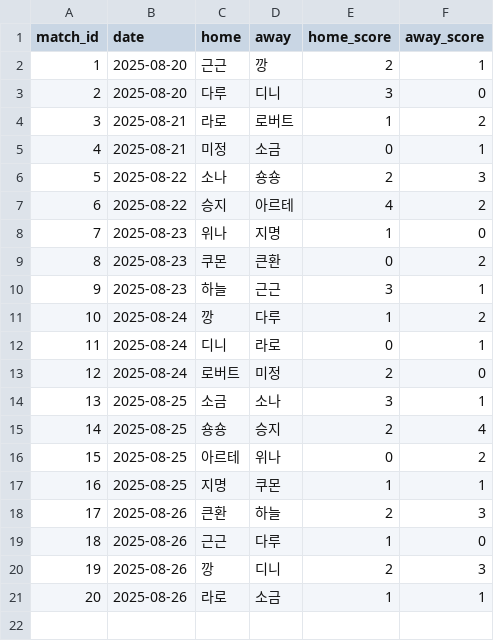
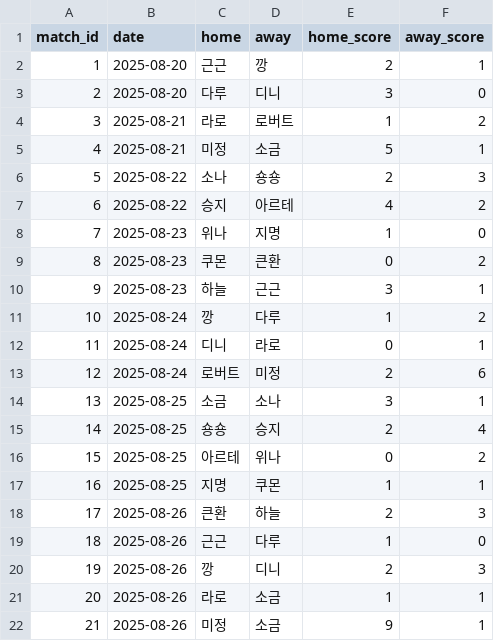
Before and after one commit to famouskawon/Castle-Combo-2025, a CSV file: results.csv, drawn as a sheet.

Commit message:
Update results.csv

```diff
--- a/results.csv
+++ b/results.csv
@@ -4,3 +4,3 @@ match_id,date,home,away,home_score,away_score
 3,2025-08-21,라로,로버트,1,2
-4,2025-08-21,미정,소금,0,1
+4,2025-08-21,미정,소금,5,1
 5,2025-08-22,소나,숑숑,2,3
@@ -12,3 +12,3 @@ match_id,date,home,away,home_score,away_score
 11,2025-08-24,디니,라로,0,1
-12,2025-08-24,로버트,미정,2,0
+12,2025-08-24,로버트,미정,2,6
 13,2025-08-25,소금,소나,3,1
@@ -21 +21,2 @@ match_id,date,home,away,home_score,away_score
 20,2025-08-26,라로,소금,1,1
+21,2025-08-26,미정,소금,9,1
```
